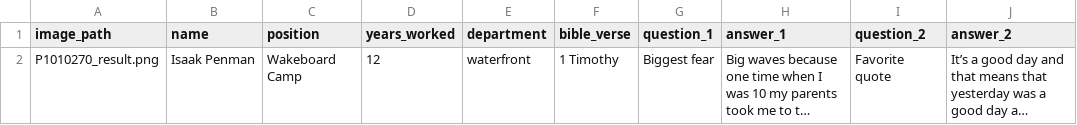
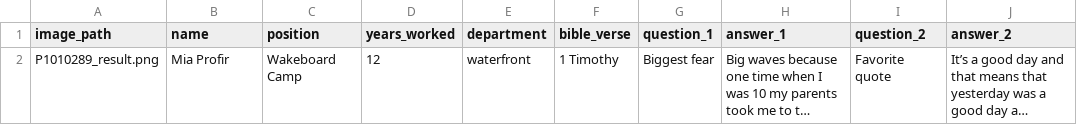
Before and after one commit to lukeirvine/trading-cards-2024, a CSV file: staff_input.csv, drawn as a sheet; only a part is shown; long unchanged cells end in …; the diff names each change by its address in the sheet, - before the commit and + after, or states it on an @@ line.

```diff
--- a/staff_input.csv
+++ b/staff_input.csv
-A2 (image_path): P1010270_result.png
+A2 (image_path): P1010289_result.png
-B2 (name): Isaak Penman
+B2 (name): Mia Profir
```
Also changed, not shown: 1 other file.
